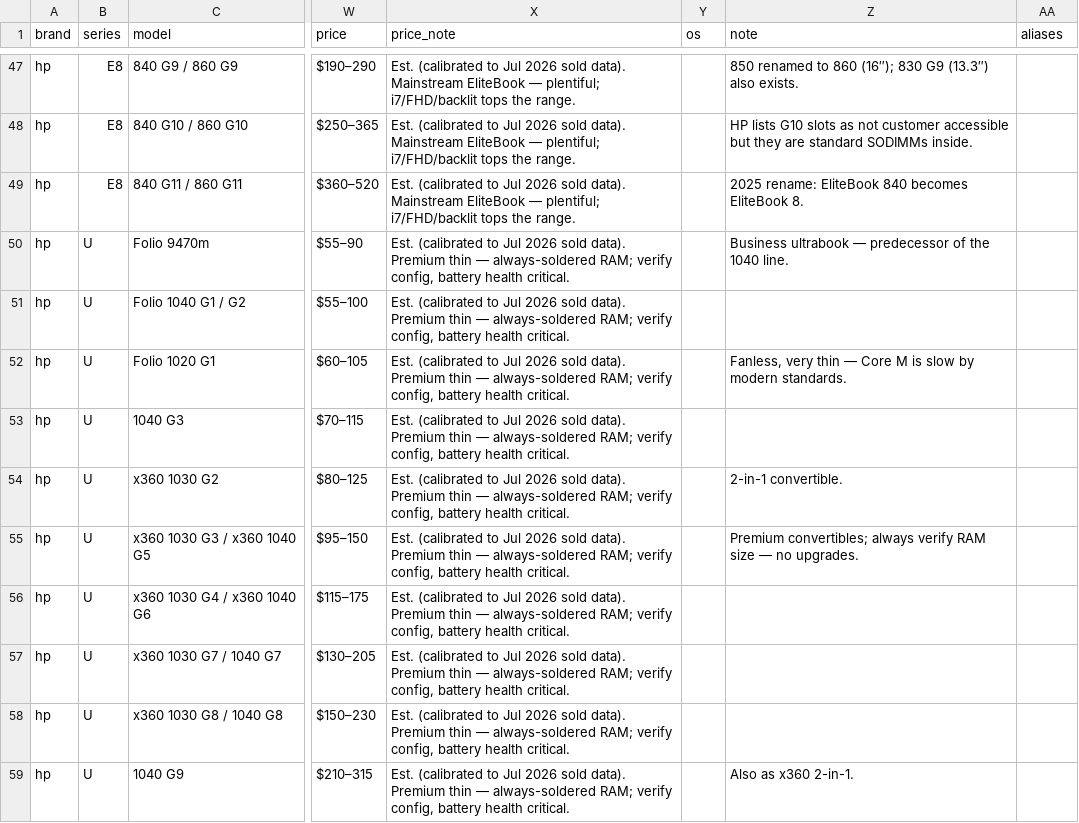
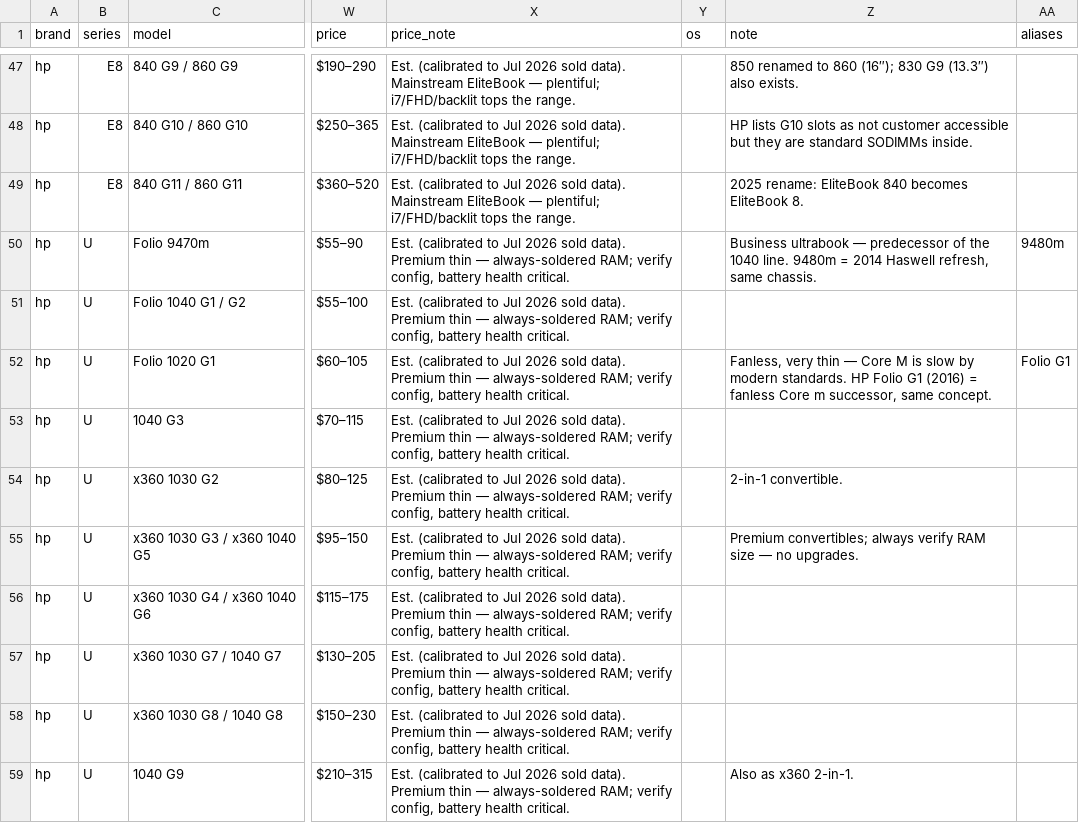
Before and after one commit to Regular-2000/laptop-specs, a CSV file: hp.csv, drawn as a sheet; only a part is shown, gaps mark what is left out; the diff covers the shown part only; the diff names each change by its address in the sheet, - before the commit and + after, or states it on an @@ line.

```diff
--- a/hp.csv
+++ b/hp.csv
-Z50 (note): …1040 line.
+Z50 (note): …1040 line. 9480m = 2014 Haswell refresh, same chassis.
-AA50 (aliases): (empty)
+AA50 (aliases): 9480m
-Z52 (note): …modern standards.
+Z52 (note): …modern standards. HP Folio G1 (2016) = fanless Core m successor, same concept.
-AA52 (aliases): (empty)
+AA52 (aliases): Folio G1
```
Also changed, not shown: 1 added row and 27 edited cells elsewhere in this file.
